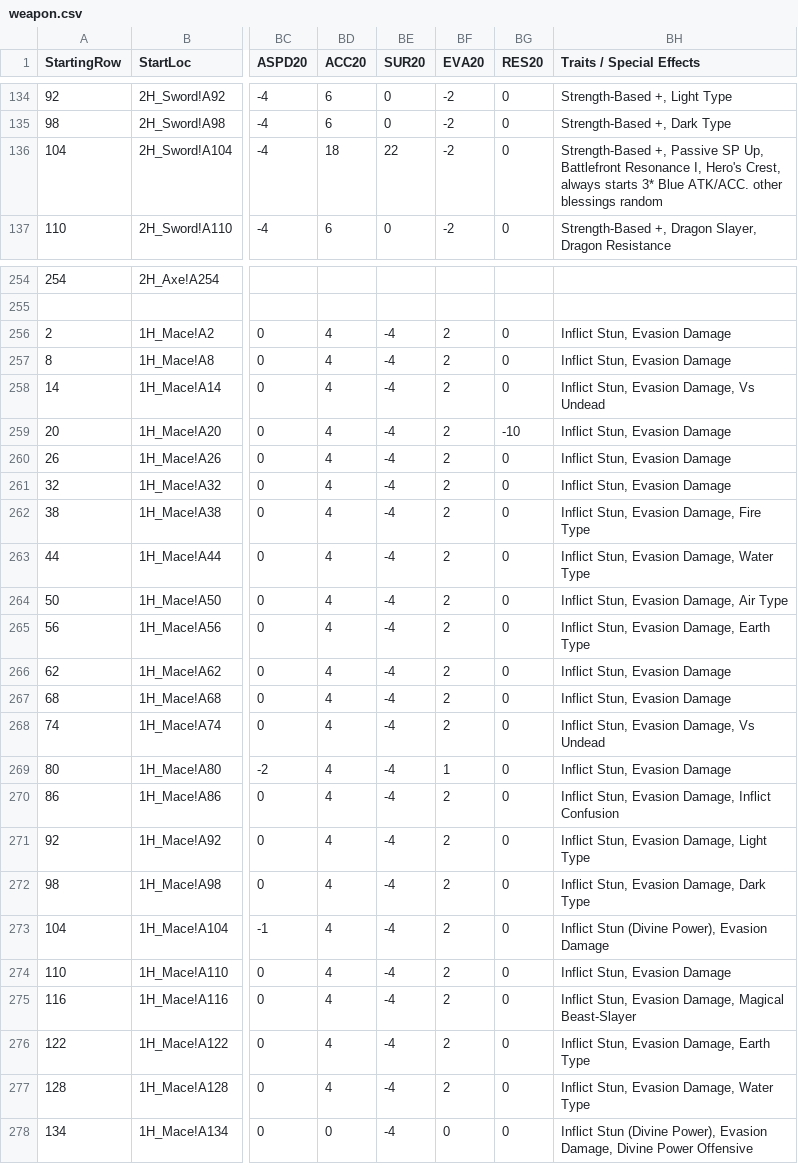
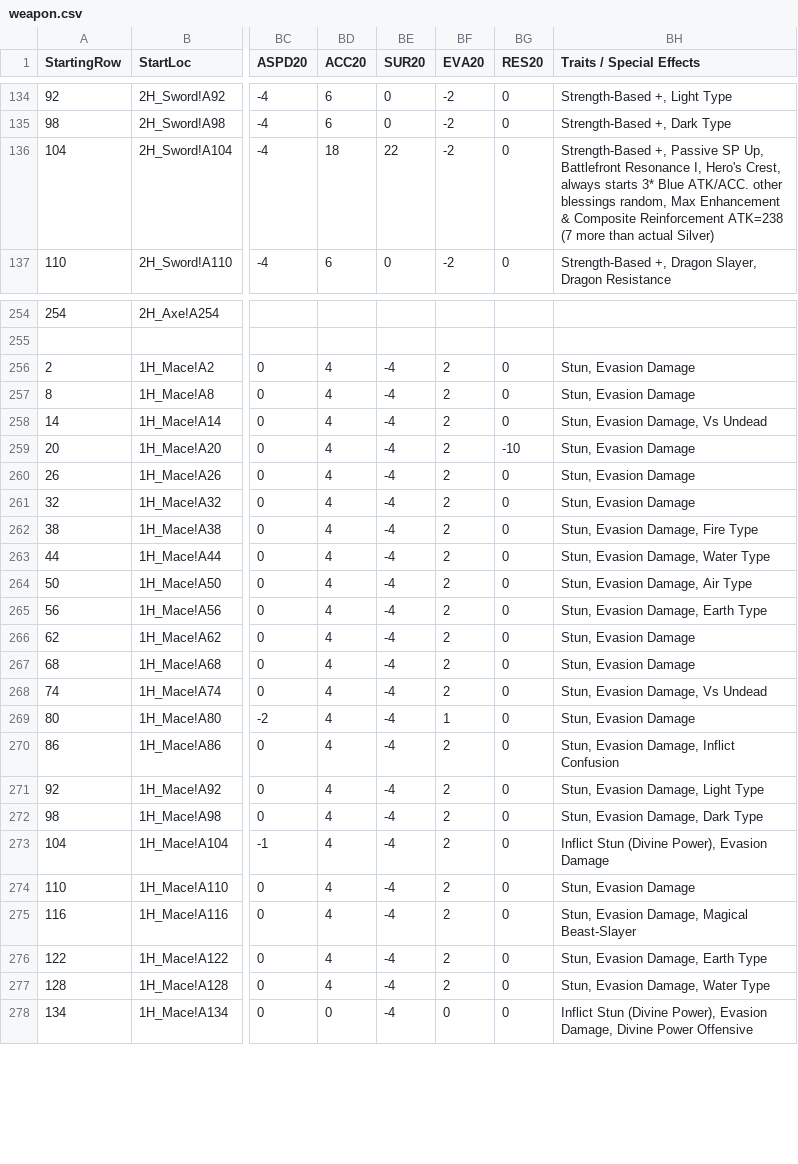
Before and after one commit to itsnicksia/wizardry-daphne-guide, a CSV file: data/weapon.csv, drawn as a sheet; only a part is shown, gaps mark what is left out; the diff covers the shown part only; the diff names each change by its address in the sheet, - before the commit and + after, or states it on an @@ line.

```diff
--- a/data/weapon.csv
+++ b/data/weapon.csv
-BH136 (Traits / Special Effects): …other blessings random
+BH136 (Traits / Special Effects): …other blessings random, Max Enhancement & Composite Reinforcement ATK=238 (7 more than actual Silver)
-BH256:BH257 (Traits / Special Effects): Inflict Stun, Evasion Damage
+BH256:BH257 (Traits / Special Effects): Stun, Evasion Damage
-BH258 (Traits / Special Effects): Inflict Stun, Evasion Damage, Vs Undead
+BH258 (Traits / Special Effects): Stun, Evasion Damage, Vs Undead
-BH259:BH261 (Traits / Special Effects): Inflict Stun, Evasion Damage
+BH259:BH261 (Traits / Special Effects): Stun, Evasion Damage
-BH262 (Traits / Special Effects): Inflict Stun, Evasion Damage, Fire Type
+BH262 (Traits / Special Effects): Stun, Evasion Damage, Fire Type
-BH263 (Traits / Special Effects): Inflict Stun, Evasion Damage, Water Type
+BH263 (Traits / Special Effects): Stun, Evasion Damage, Water Type
-BH264 (Traits / Special Effects): Inflict Stun, Evasion Damage, Air Type
+BH264 (Traits / Special Effects): Stun, Evasion Damage, Air Type
-BH265 (Traits / Special Effects): Inflict Stun, Evasion Damage, Earth Type
+BH265 (Traits / Special Effects): Stun, Evasion Damage, Earth Type
-BH266:BH267 (Traits / Special Effects): Inflict Stun, Evasion Damage
+BH266:BH267 (Traits / Special Effects): Stun, Evasion Damage
-BH268 (Traits / Special Effects): Inflict Stun, Evasion Damage, Vs Undead
+BH268 (Traits / Special Effects): Stun, Evasion Damage, Vs Undead
-BH269 (Traits / Special Effects): Inflict Stun, Evasion Damage
+BH269 (Traits / Special Effects): Stun, Evasion Damage
-BH270 (Traits / Special Effects): Inflict Stun, Evasion Damage, Inflict Confusion
+BH270 (Traits / Special Effects): Stun, Evasion Damage, Inflict Confusion
-BH271 (Traits / Special Effects): Inflict Stun, Evasion Damage, Light Type
+BH271 (Traits / Special Effects): Stun, Evasion Damage, Light Type
-BH272 (Traits / Special Effects): Inflict Stun, Evasion Damage, Dark Type
+BH272 (Traits / Special Effects): Stun, Evasion Damage, Dark Type
-BH274 (Traits / Special Effects): Inflict Stun, Evasion Damage
+BH274 (Traits / Special Effects): Stun, Evasion Damage
-BH275 (Traits / Special Effects): Inflict Stun, Evasion…
+BH275 (Traits / Special Effects): Stun, Evasion…
-BH276 (Traits / Special Effects): Inflict Stun, Evasion Damage, Earth Type
+BH276 (Traits / Special Effects): Stun, Evasion Damage, Earth Type
-BH277 (Traits / Special Effects): Inflict Stun, Evasion Damage, Water Type
+BH277 (Traits / Special Effects): Stun, Evasion Damage, Water Type
```
Also changed, not shown: 55 edited cells elsewhere in this file, data/armor.csv.
